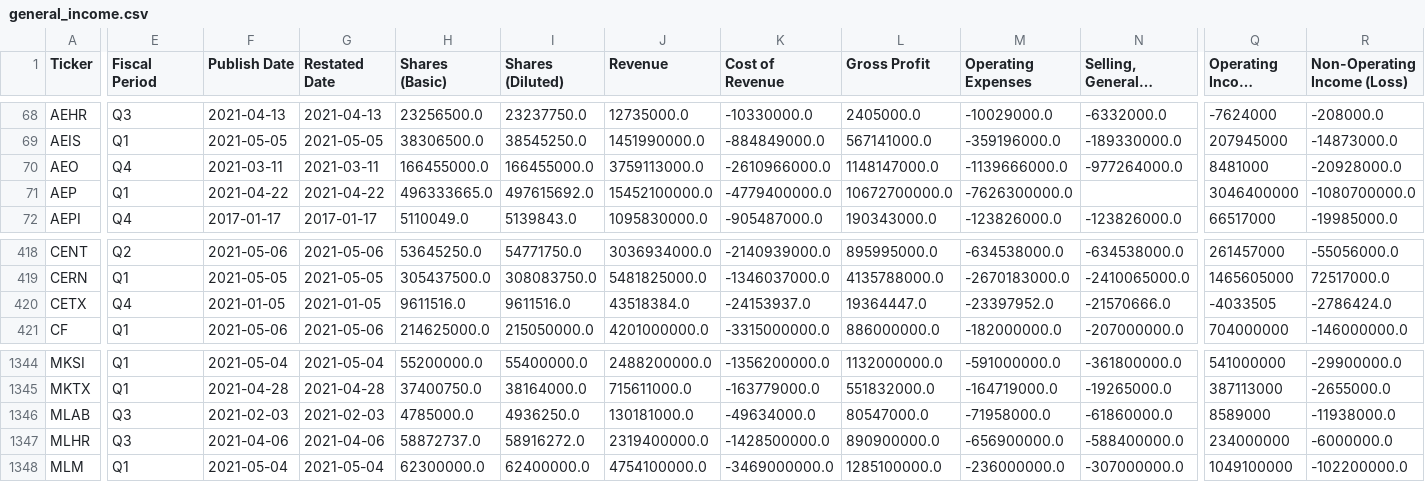
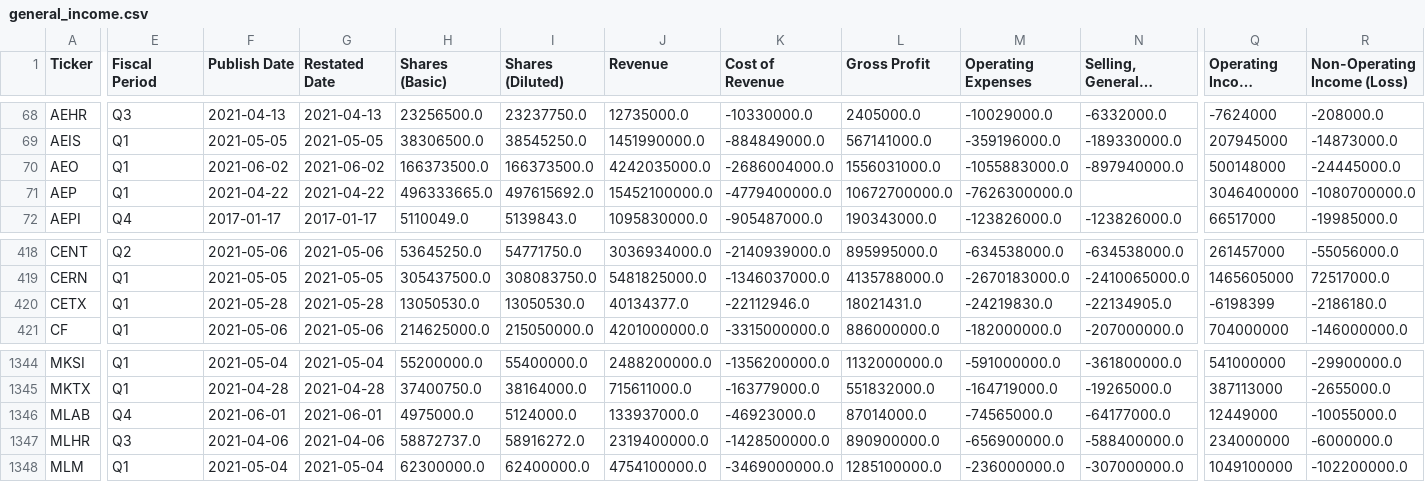
Before and after one commit to gardnmi/fundamental-stock-prediction, a CSV file: data/general_income.csv, drawn as a sheet; only a part is shown, gaps mark what is left out; long unchanged cells end in …; the diff covers the shown part only; the diff names each change by its address in the sheet, - before the commit and + after, or states it on an @@ line.

```diff
--- a/data/general_income.csv
+++ b/data/general_income.csv
-E70 (Fiscal Period): Q4
+E70 (Fiscal Period): Q1
-F70 (Publish Date): 2021-03-11
+F70 (Publish Date): 2021-06-02
-G70 (Restated Date): 2021-03-11
+G70 (Restated Date): 2021-06-02
-H70 (Shares (Basic)): 166455000.0
+H70 (Shares (Basic)): 166373500.0
-I70 (Shares (Diluted)): 166455000.0
+I70 (Shares (Diluted)): 166373500.0
-J70 (Revenue): 3759113000.0
+J70 (Revenue): 4242035000.0
-K70 (Cost of Revenue): -2610966000.0
+K70 (Cost of Revenue): -2686004000.0
-L70 (Gross Profit): 1148147000.0
+L70 (Gross Profit): 1556031000.0
-M70 (Operating Expenses): -1139666000.0
+M70 (Operating Expenses): -1055883000.0
-N70: -977264000.0
+N70: -897940000.0
-Q70 (Operating Income (Loss)): 8481000
+Q70 (Operating Income (Loss)): 500148000
-R70 (Non-Operating Income (Loss)): -20928000.0
+R70 (Non-Operating Income (Loss)): -24445000.0
-E420 (Fiscal Period): Q4
+E420 (Fiscal Period): Q1
-F420 (Publish Date): 2021-01-05
+F420 (Publish Date): 2021-05-28
-G420 (Restated Date): 2021-01-05
+G420 (Restated Date): 2021-05-28
-H420 (Shares (Basic)): 9611516.0
+H420 (Shares (Basic)): 13050530.0
-I420 (Shares (Diluted)): 9611516.0
+I420 (Shares (Diluted)): 13050530.0
-J420 (Revenue): 43518384.0
+J420 (Revenue): 40134377.0
-K420 (Cost of Revenue): -24153937.0
+K420 (Cost of Revenue): -22112946.0
-L420 (Gross Profit): 19364447.0
+L420 (Gross Profit): 18021431.0
-M420 (Operating Expenses): -23397952.0
+M420 (Operating Expenses): -24219830.0
-N420: -21570666.0
+N420: -22134905.0
-Q420 (Operating Income (Loss)): -4033505
+Q420 (Operating Income (Loss)): -6198399
-R420 (Non-Operating Income (Loss)): -2786424.0
+R420 (Non-Operating Income (Loss)): -2186180.0
-E1346 (Fiscal Period): Q3
+E1346 (Fiscal Period): Q4
-F1346 (Publish Date): 2021-02-03
+F1346 (Publish Date): 2021-06-01
-G1346 (Restated Date): 2021-02-03
+G1346 (Restated Date): 2021-06-01
-H1346 (Shares (Basic)): 4785000.0
+H1346 (Shares (Basic)): 4975000.0
-I1346 (Shares (Diluted)): 4936250.0
+I1346 (Shares (Diluted)): 5124000.0
-J1346 (Revenue): 130181000.0
+J1346 (Revenue): 133937000.0
-K1346 (Cost of Revenue): -49634000.0
+K1346 (Cost of Revenue): -46923000.0
-L1346 (Gross Profit): 80547000.0
+L1346 (Gross Profit): 87014000.0
-M1346 (Operating Expenses): -71958000.0
+M1346 (Operating Expenses): -74565000.0
-N1346: -61860000.0
+N1346: -64177000.0
-Q1346 (Operating Income (Loss)): 8589000
+Q1346 (Operating Income (Loss)): 12449000
-R1346 (Non-Operating Income (Loss)): -11938000.0
+R1346 (Non-Operating Income (Loss)): -10055000.0
```
Also changed, not shown: 151 edited cells elsewhere in this file, data/general_balance.csv, data/general_cashflow.csv, 4 other files.
